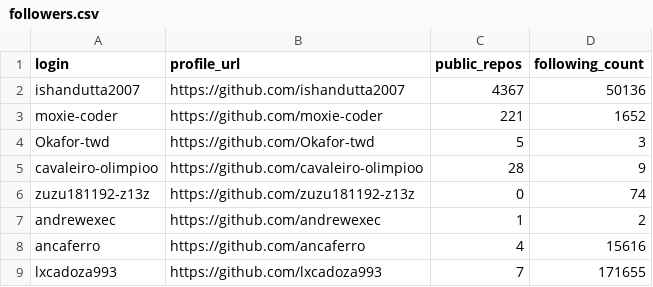
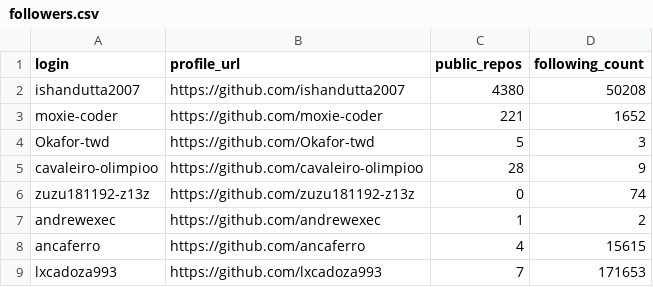
Before and after one commit to havaianasdestruido/sitemapping, a CSV file: reports/followers.csv, drawn as a sheet.

```diff
--- a/reports/followers.csv
+++ b/reports/followers.csv
@@ -1,3 +1,3 @@
 login,profile_url,public_repos,following_count
-ishandutta2007,https://github.com/ishandutta2007,4367,50136
+ishandutta2007,https://github.com/ishandutta2007,4380,50208
 moxie-coder,https://github.com/moxie-coder,221,1652
@@ -7,3 +7,3 @@ zuzu181192-z13z,https://github.com/zuzu181192-z13z,0,74
 andrewexec,https://github.com/andrewexec,1,2
-ancaferro,https://github.com/ancaferro,4,15616
-lxcadoza993,https://github.com/lxcadoza993,7,171655
+ancaferro,https://github.com/ancaferro,4,15615
+lxcadoza993,https://github.com/lxcadoza993,7,171653
```
Also changed, not shown: reports/branches.csv, reports/contributors.csv, 23 other files.
